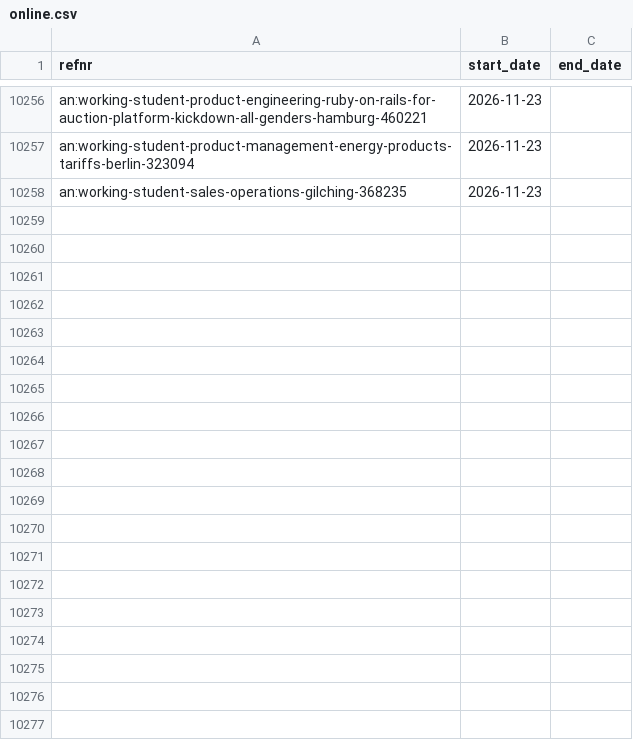
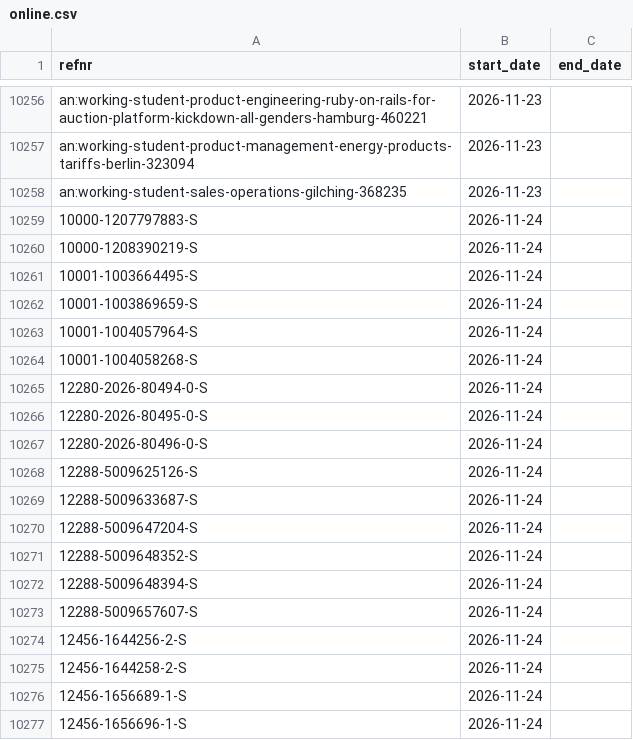
Before and after one commit to morty1338/werkstudent-radar, a CSV file: data/history/online.csv, drawn as a sheet; only a part is shown, gaps mark what is left out; the diff covers the shown part only.

```diff
--- a/data/history/online.csv
+++ b/data/history/online.csv
@@ -10258 +10258,20 @@ an:working-student-product-management-energy-products-tariffs-berlin-323094,2026
 an:working-student-sales-operations-gilching-368235,2026-11-23,
+10000-1207797883-S,2026-11-24,
+10000-1208390219-S,2026-11-24,
+10001-1003664495-S,2026-11-24,
+10001-1003869659-S,2026-11-24,
+10001-1004057964-S,2026-11-24,
+10001-1004058268-S,2026-11-24,
+12280-2026-80494-0-S,2026-11-24,
+12280-2026-80495-0-S,2026-11-24,
+12280-2026-80496-0-S,2026-11-24,
+12288-5009625126-S,2026-11-24,
+12288-5009633687-S,2026-11-24,
+12288-5009647204-S,2026-11-24,
+12288-5009648352-S,2026-11-24,
+12288-5009648394-S,2026-11-24,
+12288-5009657607-S,2026-11-24,
+12456-1644256-2-S,2026-11-24,
+12456-1644258-2-S,2026-11-24,
+12456-1656689-1-S,2026-11-24,
+12456-1656696-1-S,2026-11-24,
```
Also changed, not shown: 30 added rows and 64 edited cells elsewhere in this file, data/history/llm_runs.csv, data/history/scans.csv, 45 other files.
